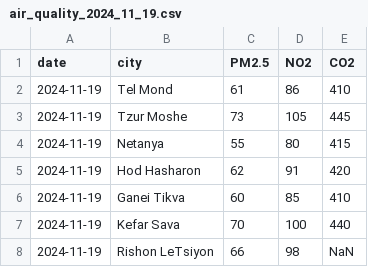
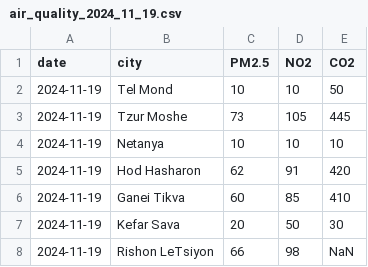
Before and after one commit to liloB123/Hafifa, a CSV file: rolling_exercise/air_quality_files/air_quality_2024_11_19.csv, drawn as a sheet.

Commit message:
Post option to add new data

```diff
--- a/rolling_exercise/air_quality_files/air_quality_2024_11_19.csv
+++ b/rolling_exercise/air_quality_files/air_quality_2024_11_19.csv
@@ -1,8 +1,8 @@
 date,city,PM2.5,NO2,CO2
-2024-11-19,Tel Mond,61,86,410
+2024-11-19,Tel Mond,10,10,50
 2024-11-19,Tzur Moshe,73,105,445
-2024-11-19,Netanya,55,80,415
+2024-11-19,Netanya,10,10,10
 2024-11-19,Hod Hasharon,62,91,420
 2024-11-19,Ganei Tikva,60,85,410
-2024-11-19,Kefar Sava,70,100,440
+2024-11-19,Kefar Sava,20,50,30
 2024-11-19,Rishon LeTsiyon,66,98,NaN
```
Also changed, not shown: 13 other files.
